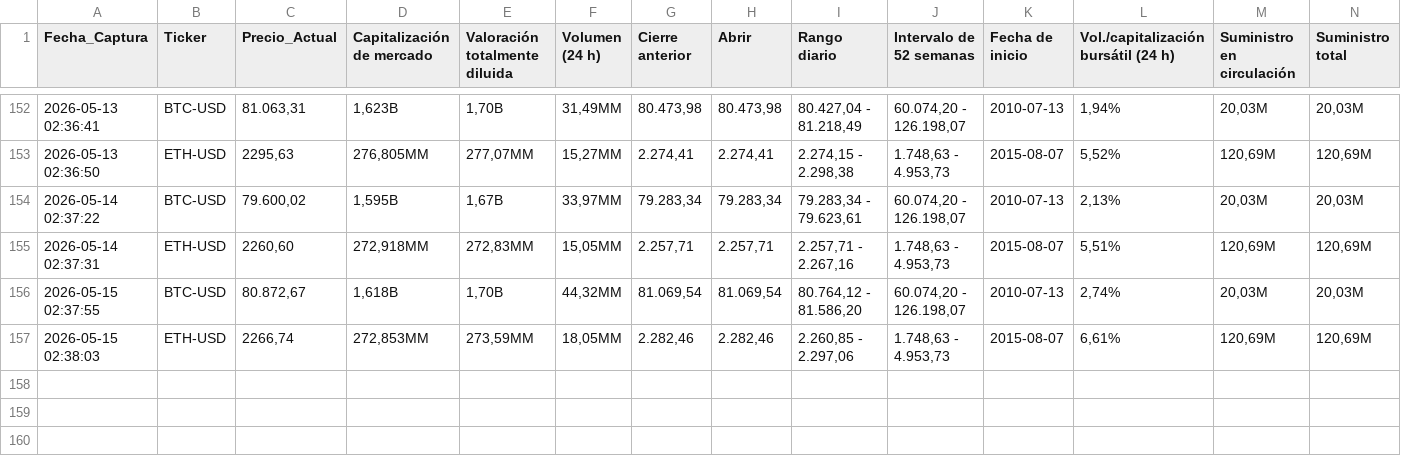
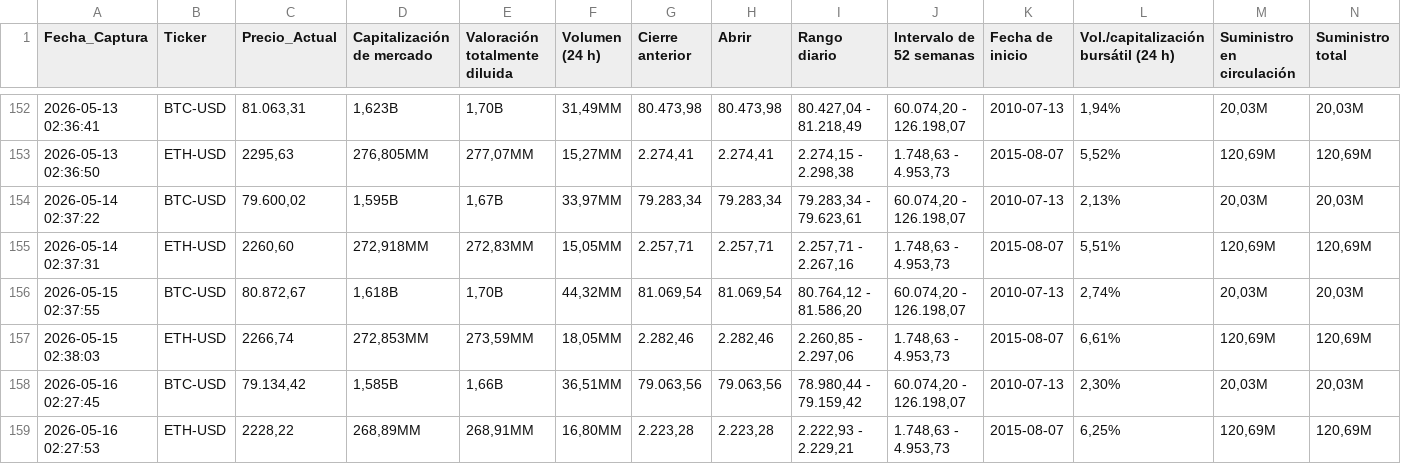
Before and after one commit to sergey0132/yahoo-finance-scraper, a CSV file: datos_criptos.csv, drawn as a sheet; only a part is shown, gaps mark what is left out; rows hold the shown columns only; the diff names each change by its address in the sheet, - before the commit and + after, or states it on an @@ line.

```diff
--- a/datos_criptos.csv
+++ b/datos_criptos.csv
+row 158: 2026-05-16 02:27:45 | BTC-USD | 79.134,42 | 1,585B | 1,66B | 36,51MM | 79.063,56 | 79.063,56 | 78.980,44 - 79.159,42 | 60.074,20 - 126.198,07 | 2010-07-13 | 2,30% | 20,03M | 20,03M
+row 159: 2026-05-16 02:27:53 | ETH-USD | 2228,22 | 268,89MM | 268,91MM | 16,80MM | 2.223,28 | 2.223,28 | 2.222,93 - 2.229,21 | 1.748,63 - 4.953,73 | 2015-08-07 | 6,25% | 120,69M | 120,69M
```
Also changed, not shown: datos_acciones.csv, datos_divisas.csv.
